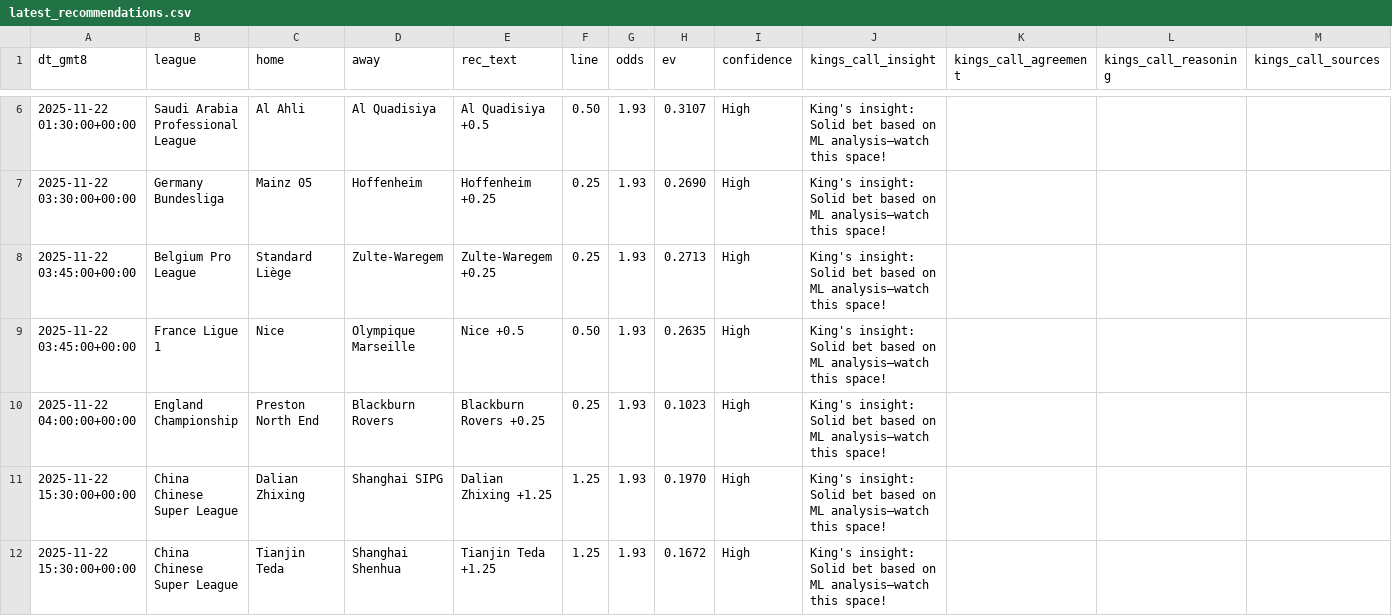
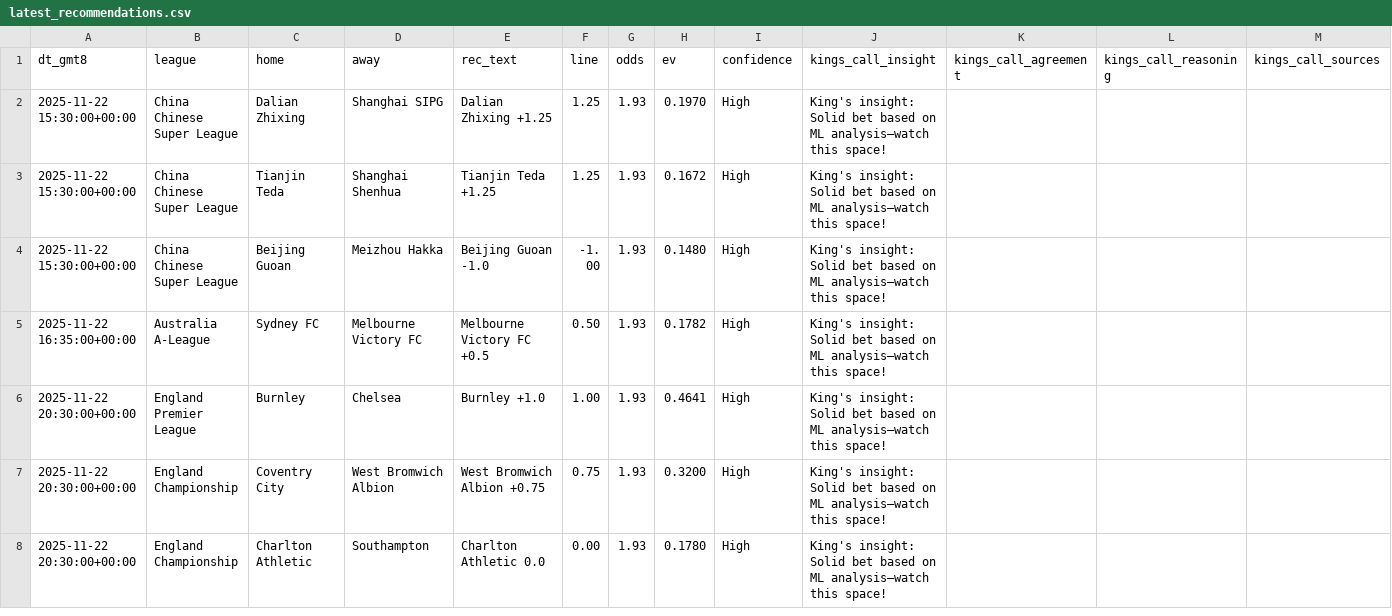
Before and after one commit to pythonchan8888/GBM, a CSV file: site/latest_recommendations.csv, drawn as a sheet; only a part is shown, gaps mark what is left out; the shorter side is filled out with more unchanged rows; the diff covers the shown part only.

```diff
--- a/site/latest_recommendations.csv
+++ b/site/latest_recommendations.csv
@@ -6,6 +2 @@ dt_gmt8,league,home,away,rec_text,line,odds,ev,confidence,kings_call_insight,kin
-2025-11-22 01:30:00+00:00,Saudi Arabia Professional League,Al Ahli,Al Quadisiya,Al Quadisiya +0.5,0.50,1.93,0.3107,High,King's insight: Solid bet based on ML analysis—watch this space!,,,
-2025-11-22 03:30:00+00:00,Germany Bundesliga,Mainz 05,Hoffenheim,Hoffenheim +0.25,0.25,1.93,0.2690,High,King's insight: Solid bet based on ML analysis—watch this space!,,,
-2025-11-22 03:45:00+00:00,Belgium Pro League,Standard Liège,Zulte-Waregem,Zulte-Waregem +0.25,0.25,1.93,0.2713,High,King's insight: Solid bet based on ML analysis—watch this space!,,,
-2025-11-22 03:45:00+00:00,France Ligue 1,Nice,Olympique Marseille,Nice +0.5,0.50,1.93,0.2635,High,King's insight: Solid bet based on ML analysis—watch this space!,,,
-2025-11-22 04:00:00+00:00,England Championship,Preston North End,Blackburn Rovers,Blackburn Rovers +0.25,0.25,1.93,0.1023,High,King's insight: Solid bet based on ML analysis—watch this space!,,,
 2025-11-22 15:30:00+00:00,China Chinese Super League,Dalian Zhixing,Shanghai SIPG,Dalian Zhixing +1.25,1.25,1.93,0.1970,High,King's insight: Solid bet based on ML analysis—watch this space!,,,
```
Also changed, not shown: 3 added rows, 4 removed rows, 1 moved row and 17 edited cells elsewhere in this file, site/metrics.csv, site/parlay_wins.csv, 26 other files.
